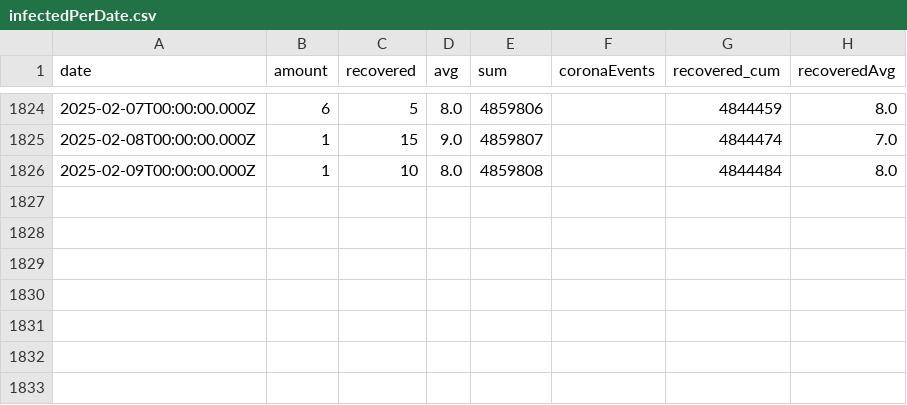
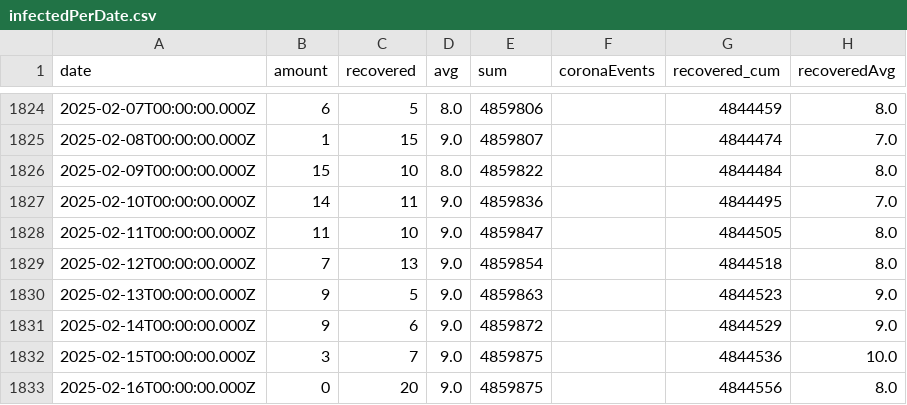
Before and after one commit to yuval-harpaz/covid-19-israel-matlab, a CSV file: data/Israel/infectedPerDate.csv, drawn as a sheet; only a part is shown, gaps mark what is left out.

```diff
--- a/data/Israel/infectedPerDate.csv
+++ b/data/Israel/infectedPerDate.csv
@@ -1826,2 +1826,9 @@ date,amount,recovered,avg,sum,coronaEvents,recovered_cum,recoveredAvg
 2025-02-08T00:00:00.000Z,1,15,9.0,4859807,,4844474,7.0
-2025-02-09T00:00:00.000Z,1,10,8.0,4859808,,4844484,8.0
+2025-02-09T00:00:00.000Z,15,10,8.0,4859822,,4844484,8.0
+2025-02-10T00:00:00.000Z,14,11,9.0,4859836,,4844495,7.0
+2025-02-11T00:00:00.000Z,11,10,9.0,4859847,,4844505,8.0
+2025-02-12T00:00:00.000Z,7,13,9.0,4859854,,4844518,8.0
+2025-02-13T00:00:00.000Z,9,5,9.0,4859863,,4844523,9.0
+2025-02-14T00:00:00.000Z,9,6,9.0,4859872,,4844529,9.0
+2025-02-15T00:00:00.000Z,3,7,9.0,4859875,,4844536,10.0
+2025-02-16T00:00:00.000Z,0,20,9.0,4859875,,4844556,8.0
```
Also changed, not shown: data/Israel/SeriousVaccinationStatusDaily.csv, data/Israel/deadPatientsPerDate.csv, 2 other files.
